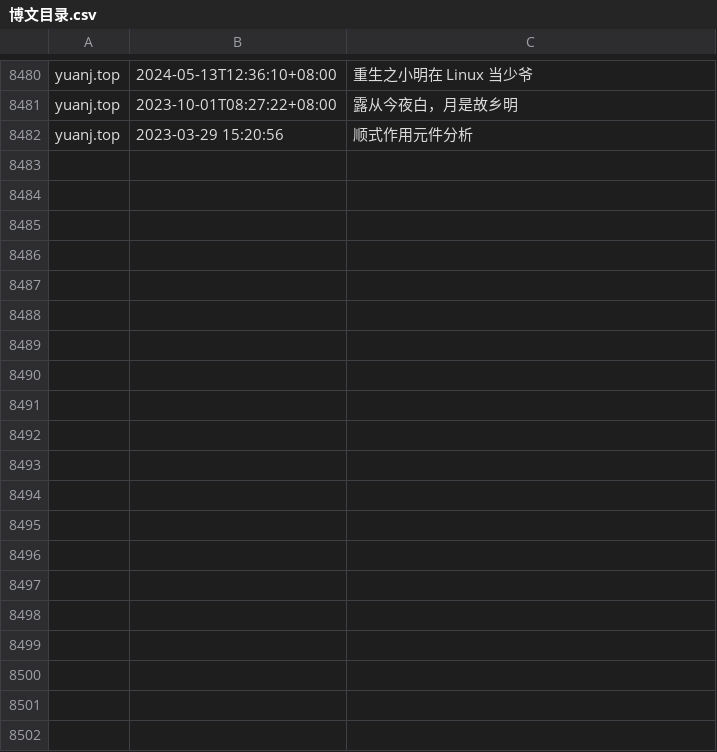
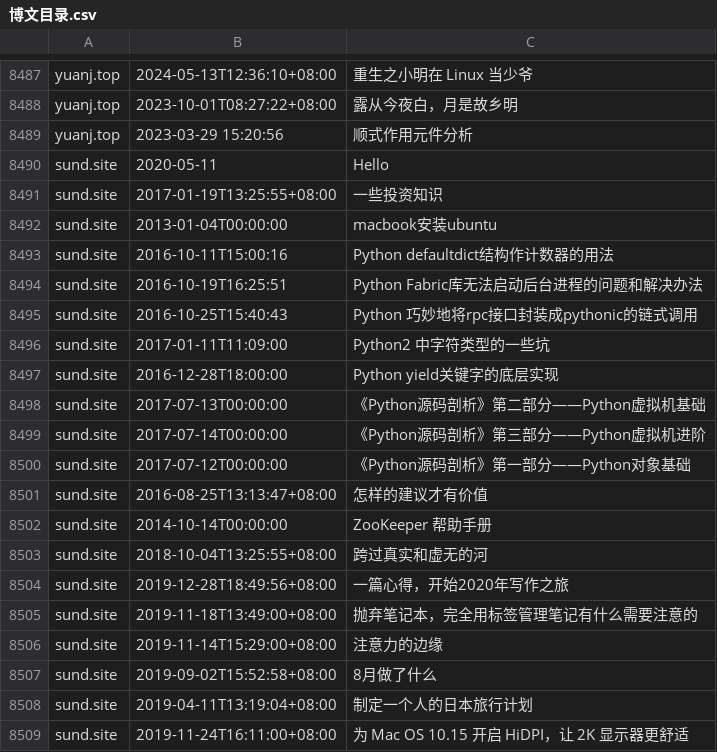
Before and after one commit to nobodxbodon/collection-of-chinese-blogs, a CSV file: 原型/博文目录.csv, drawn as a sheet; only a part is shown, gaps mark what is left out; the diff covers the shown part only; the diff names each change by its address in the sheet, - before the commit and + after, or states it on an @@ line.

Commit message:
加仓库: sund.site

```diff
--- a/原型/博文目录.csv
+++ b/原型/博文目录.csv
+row 8490: sund.site | 2020-05-11 | Hello
+row 8491: sund.site | 2017-01-19T13:25:55+08:00 | 一些投资知识
+row 8492: sund.site | 2013-01-04T00:00:00 | macbook安装ubuntu
+row 8493: sund.site | 2016-10-11T15:00:16 | Python defaultdict结构作计数器的用法
+row 8494: sund.site | 2016-10-19T16:25:51 | Python Fabric库无法启动后台进程的问题和解决办法
+row 8495: sund.site | 2016-10-25T15:40:43 | Python 巧妙地将rpc接口封装成pythonic的链式调用
+row 8496: sund.site | 2017-01-11T11:09:00 | Python2 中字符类型的一些坑
+row 8497: sund.site | 2016-12-28T18:00:00 | Python yield关键字的底层实现
+row 8498: sund.site | 2017-07-13T00:00:00 | 《Python源码剖析》第二部分——Python虚拟机基础
+row 8499: sund.site | 2017-07-14T00:00:00 | 《Python源码剖析》第三部分——Python虚拟机进阶
+row 8500: sund.site | 2017-07-12T00:00:00 | 《Python源码剖析》第一部分——Python对象基础
+row 8501: sund.site | 2016-08-25T13:13:47+08:00 | 怎样的建议才有价值
+row 8502: sund.site | 2014-10-14T00:00:00 | ZooKeeper 帮助手册
+row 8503: sund.site | 2018-10-04T13:25:55+08:00 | 跨过真实和虚无的河
+row 8504: sund.site | 2019-12-28T18:49:56+08:00 | 一篇心得，开始2020年写作之旅
+row 8505: sund.site | 2019-11-18T13:49:00+08:00 | 抛弃笔记本，完全用标签管理笔记有什么需要注意的
+row 8506: sund.site | 2019-11-14T15:29:00+08:00 | 注意力的边缘
+row 8507: sund.site | 2019-09-02T15:52:58+08:00 | 8月做了什么
+row 8508: sund.site | 2019-04-11T13:19:04+08:00 | 制定一个人的日本旅行计划
+row 8509: sund.site | 2019-11-24T16:11:00+08:00 | 为 Mac OS 10.15 开启 HiDPI，让 2K 显示器更舒适
```
Also changed, not shown: 39 added rows elsewhere in this file, 原型/仓库列表.csv, 原型/统计数据.csv, 3 other files.
